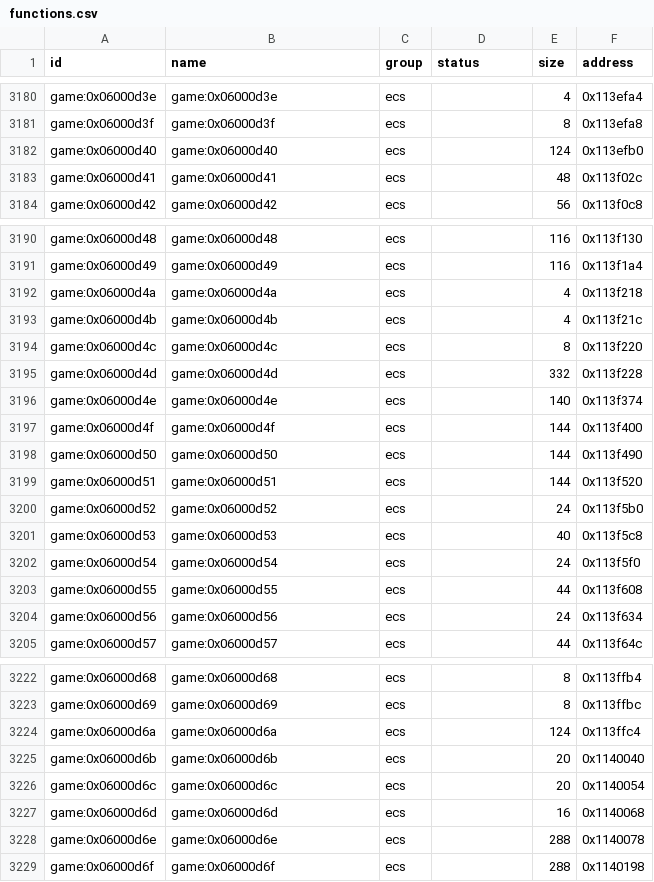
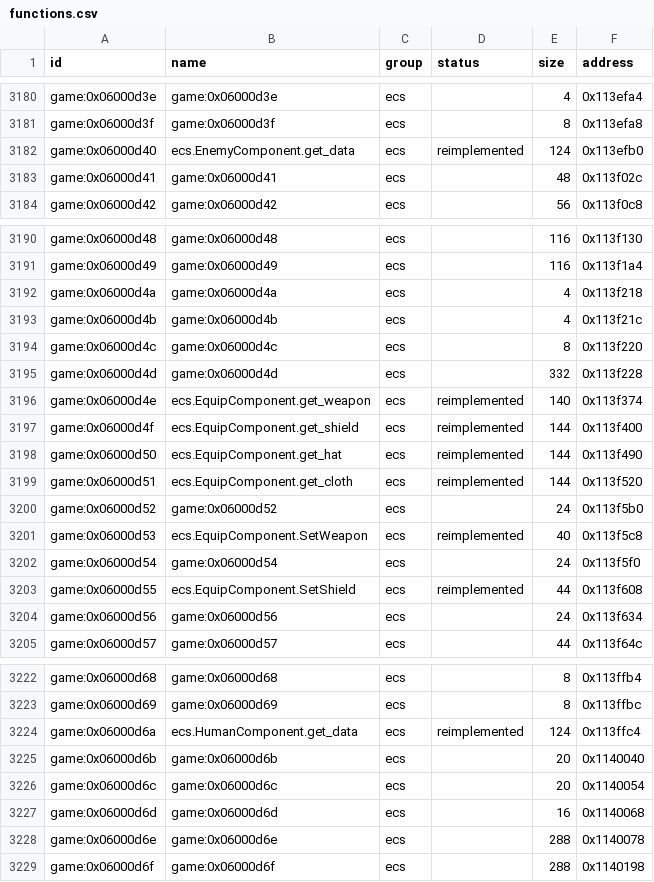
Before and after one commit to Tim-campy/magicians-saga-port, a CSV file: re/functions.csv, drawn as a sheet; only a part is shown, gaps mark what is left out.

```diff
--- a/re/functions.csv
+++ b/re/functions.csv
@@ -3181,3 +3181,3 @@ game:0x06000d3e,game:0x06000d3e,ecs,,4,0x113efa4
 game:0x06000d3f,game:0x06000d3f,ecs,,8,0x113efa8
-game:0x06000d40,game:0x06000d40,ecs,,124,0x113efb0
+game:0x06000d40,ecs.EnemyComponent.get_data,ecs,reimplemented,124,0x113efb0
 game:0x06000d41,game:0x06000d41,ecs,,48,0x113f02c
@@ -3195,10 +3195,10 @@ game:0x06000d4c,game:0x06000d4c,ecs,,8,0x113f220
 game:0x06000d4d,game:0x06000d4d,ecs,,332,0x113f228
-game:0x06000d4e,game:0x06000d4e,ecs,,140,0x113f374
-game:0x06000d4f,game:0x06000d4f,ecs,,144,0x113f400
-game:0x06000d50,game:0x06000d50,ecs,,144,0x113f490
-game:0x06000d51,game:0x06000d51,ecs,,144,0x113f520
+game:0x06000d4e,ecs.EquipComponent.get_weapon,ecs,reimplemented,140,0x113f374
+game:0x06000d4f,ecs.EquipComponent.get_shield,ecs,reimplemented,144,0x113f400
+game:0x06000d50,ecs.EquipComponent.get_hat,ecs,reimplemented,144,0x113f490
+game:0x06000d51,ecs.EquipComponent.get_cloth,ecs,reimplemented,144,0x113f520
 game:0x06000d52,game:0x06000d52,ecs,,24,0x113f5b0
-game:0x06000d53,game:0x06000d53,ecs,,40,0x113f5c8
+game:0x06000d53,ecs.EquipComponent.SetWeapon,ecs,reimplemented,40,0x113f5c8
 game:0x06000d54,game:0x06000d54,ecs,,24,0x113f5f0
-game:0x06000d55,game:0x06000d55,ecs,,44,0x113f608
+game:0x06000d55,ecs.EquipComponent.SetShield,ecs,reimplemented,44,0x113f608
 game:0x06000d56,game:0x06000d56,ecs,,24,0x113f634
@@ -3223,3 +3223,3 @@ game:0x06000d68,game:0x06000d68,ecs,,8,0x113ffb4
 game:0x06000d69,game:0x06000d69,ecs,,8,0x113ffbc
-game:0x06000d6a,game:0x06000d6a,ecs,,124,0x113ffc4
+game:0x06000d6a,ecs.HumanComponent.get_data,ecs,reimplemented,124,0x113ffc4
 game:0x06000d6b,game:0x06000d6b,ecs,,20,0x1140040
```
Also changed, not shown: re/status/combat.tsv, 8 other files.
